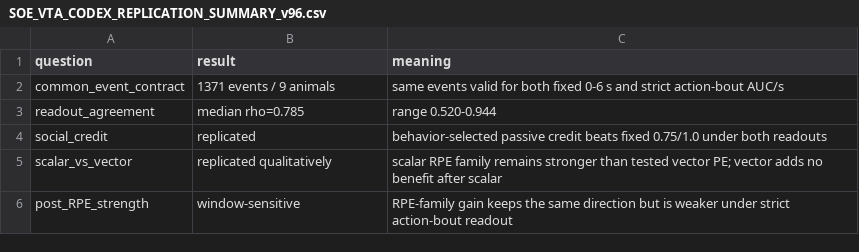
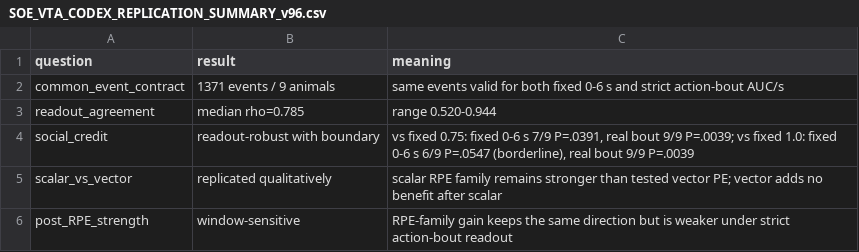
Before and after one commit to neugun/pSI-atlas, a CSV file: soe-social-learning/data/SOE_VTA_CODEX_REPLICATION_SUMMARY_v96.csv, drawn as a sheet.

Commit message:
Tighten outcome-stage social-credit replication claim

```diff
--- a/soe-social-learning/data/SOE_VTA_CODEX_REPLICATION_SUMMARY_v96.csv
+++ b/soe-social-learning/data/SOE_VTA_CODEX_REPLICATION_SUMMARY_v96.csv
@@ -3,3 +3,3 @@ common_event_contract,1371 events / 9 animals,same events valid for both fixed 0
 readout_agreement,median rho=0.785,range 0.520-0.944
-social_credit,replicated,behavior-selected passive credit beats fixed 0.75/1.0 under both readouts
+social_credit,readout-robust with boundary,"vs fixed 0.75: fixed 0-6 s 7/9 P=.0391, real bout 9/9 P=.0039; vs fixed 1.0: fixed 0-6 s 6/9 P=.0547 (borderline), real bout 9/9 P=.0039"
 scalar_vs_vector,replicated qualitatively,scalar RPE family remains stronger than tested vector PE; vector adds no benefit after scalar
```
Also changed, not shown: 6 other files.
